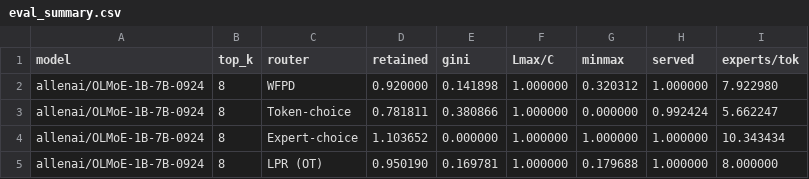
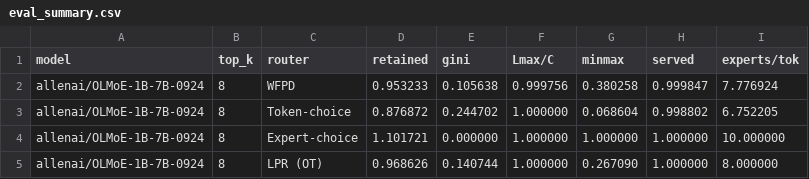
Before and after one commit to liukefan821/moe-online-routing, a CSV file: results/eval_summary.csv, drawn as a sheet.

Commit message:
results: sync eval summary and comparison figure with manuscript numbers

```diff
--- a/results/eval_summary.csv
+++ b/results/eval_summary.csv
@@ -1,5 +1,5 @@
 model,top_k,router,retained,gini,Lmax/C,minmax,served,experts/tok
-allenai/OLMoE-1B-7B-0924,8,WFPD,0.920000,0.141898,1.000000,0.320312,1.000000,7.922980
-allenai/OLMoE-1B-7B-0924,8,Token-choice,0.781811,0.380866,1.000000,0.000000,0.992424,5.662247
-allenai/OLMoE-1B-7B-0924,8,Expert-choice,1.103652,0.000000,1.000000,1.000000,1.000000,10.343434
-allenai/OLMoE-1B-7B-0924,8,LPR (OT),0.950190,0.169781,1.000000,0.179688,1.000000,8.000000
+allenai/OLMoE-1B-7B-0924,8,WFPD,0.953233,0.105638,0.999756,0.380258,0.999847,7.776924
+allenai/OLMoE-1B-7B-0924,8,Token-choice,0.876872,0.244702,1.000000,0.068604,0.998802,6.752205
+allenai/OLMoE-1B-7B-0924,8,Expert-choice,1.101721,0.000000,1.000000,1.000000,1.000000,10.000000
+allenai/OLMoE-1B-7B-0924,8,LPR (OT),0.968626,0.140744,1.000000,0.267090,1.000000,8.000000
```
Also changed, not shown: 2 other files.
